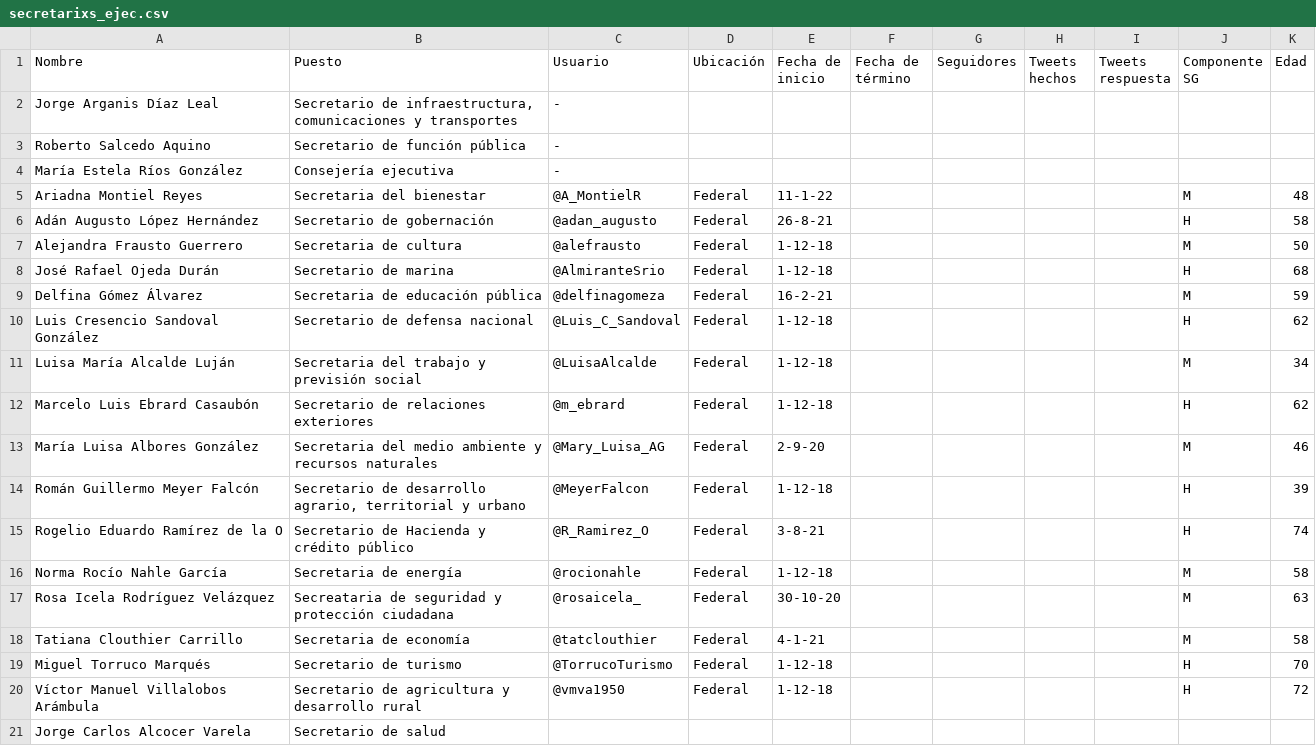
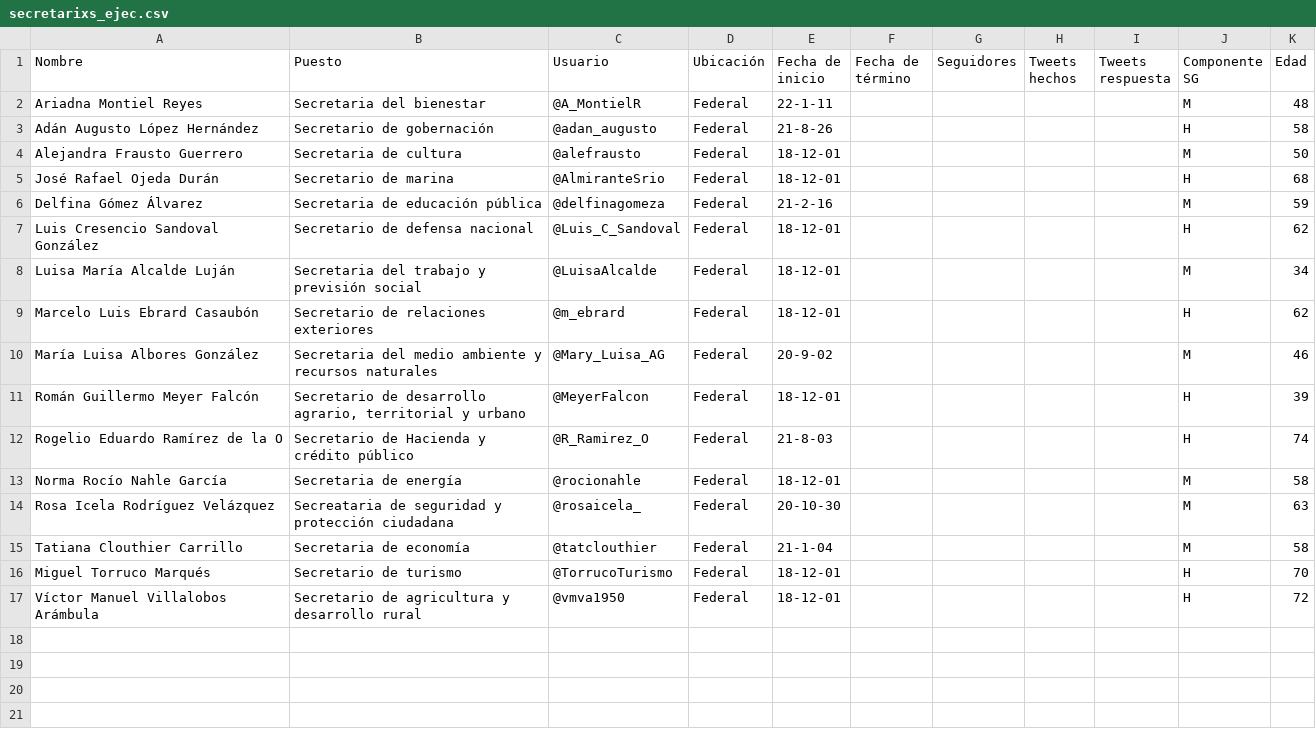
Before and after one commit to paaoogh/monolingual-translation-with-tweets, a CSV file: secretarixs_ejec.csv, drawn as a sheet.

Commit message:
Adding data secretarias

```diff
--- a/secretarixs_ejec.csv
+++ b/secretarixs_ejec.csv
@@ -1,21 +1,17 @@
 Nombre,Puesto,Usuario,Ubicación ,Fecha de inicio,Fecha de término,Seguidores,Tweets hechos,Tweets respuesta,Componente SG,Edad
-Jorge Arganis Díaz Leal,"Secretario de infraestructura, comunicaciones y transportes",-,,,,,,,,
-Roberto Salcedo Aquino,Secretario de función pública,-,,,,,,,,
-María Estela Ríos González,Consejería ejecutiva,-,,,,,,,,
-Ariadna Montiel Reyes,Secretaria del bienestar,@A_MontielR,Federal,11-1-22,,,,,M,48
-Adán Augusto López Hernández,Secretario de gobernación,@adan_augusto,Federal,26-8-21,,,,,H,58
-Alejandra Frausto Guerrero,Secretaria de cultura,@alefrausto,Federal,1-12-18,,,,,M,50
-José Rafael Ojeda Durán,Secretario de marina,@AlmiranteSrio,Federal,1-12-18,,,,,H,68
-Delfina Gómez Álvarez,Secretaria de educación pública,@delfinagomeza,Federal,16-2-21,,,,,M,59
-Luis Cresencio Sandoval González,Secretario de defensa nacional,@Luis_C_Sandoval,Federal,1-12-18,,,,,H,62
-Luisa María Alcalde Luján,Secretaria del trabajo y previsión social,@LuisaAlcalde,Federal,1-12-18,,,,,M,34
-Marcelo Luis Ebrard Casaubón,Secretario de relaciones exteriores,@m_ebrard,Federal,1-12-18,,,,,H,62
-María Luisa Albores González,Secretaria del medio ambiente y recursos naturales,@Mary_Luisa_AG,Federal,2-9-20,,,,,M,46
-Román Guillermo Meyer Falcón,"Secretario de desarrollo agrario, territorial y urbano",@MeyerFalcon,Federal,1-12-18,,,,,H,39
-Rogelio Eduardo Ramírez de la O,Secretario de Hacienda y crédito público,@R_Ramirez_O,Federal,3-8-21,,,,,H,74
-Norma Rocío Nahle García,Secretaria de energía,@rocionahle,Federal,1-12-18,,,,,M,58
-Rosa Icela Rodríguez Velázquez,Secreataria de seguridad y protección ciudadana,@rosaicela_,Federal,30-10-20,,,,,M,63
-Tatiana Clouthier Carrillo,Secretaria de economía,@tatclouthier,Federal,4-1-21,,,,,M,58
-Miguel Torruco Marqués,Secretario de turismo,@TorrucoTurismo,Federal,1-12-18,,,,,H,70
-Víctor Manuel Villalobos Arámbula,Secretario de agricultura y desarrollo rural,@vmva1950,Federal,1-12-18,,,,,H,72
-Jorge Carlos Alcocer Varela,Secretario de salud,,,,,,,,,
+Ariadna Montiel Reyes,Secretaria del bienestar,@A_MontielR,Federal,22-1-11,,,,,M,48
+Adán Augusto López Hernández,Secretario de gobernación,@adan_augusto,Federal,21-8-26,,,,,H,58
+Alejandra Frausto Guerrero,Secretaria de cultura,@alefrausto,Federal,18-12-01,,,,,M,50
+José Rafael Ojeda Durán,Secretario de marina,@AlmiranteSrio,Federal,18-12-01,,,,,H,68
+Delfina Gómez Álvarez,Secretaria de educación pública,@delfinagomeza,Federal,21-2-16,,,,,M,59
+Luis Cresencio Sandoval González,Secretario de defensa nacional,@Luis_C_Sandoval,Federal,18-12-01,,,,,H,62
+Luisa María Alcalde Luján,Secretaria del trabajo y previsión social,@LuisaAlcalde,Federal,18-12-01,,,,,M,34
+Marcelo Luis Ebrard Casaubón,Secretario de relaciones exteriores,@m_ebrard,Federal,18-12-01,,,,,H,62
+María Luisa Albores González,Secretaria del medio ambiente y recursos naturales,@Mary_Luisa_AG,Federal,20-9-02,,,,,M,46
+Román Guillermo Meyer Falcón,"Secretario de desarrollo agrario, territorial y urbano",@MeyerFalcon,Federal,18-12-01,,,,,H,39
+Rogelio Eduardo Ramírez de la O,Secretario de Hacienda y crédito público,@R_Ramirez_O,Federal,21-8-03,,,,,H,74
+Norma Rocío Nahle García,Secretaria de energía,@rocionahle,Federal,18-12-01,,,,,M,58
+Rosa Icela Rodríguez Velázquez,Secreataria de seguridad y protección ciudadana,@rosaicela_,Federal,20-10-30,,,,,M,63
+Tatiana Clouthier Carrillo,Secretaria de economía,@tatclouthier,Federal,21-1-04,,,,,M,58
+Miguel Torruco Marqués,Secretario de turismo,@TorrucoTurismo,Federal,18-12-01,,,,,H,70
+Víctor Manuel Villalobos Arámbula,Secretario de agricultura y desarrollo rural,@vmva1950,Federal,18-12-01,,,,,H,72
```
Also changed, not shown: 3 other files.
